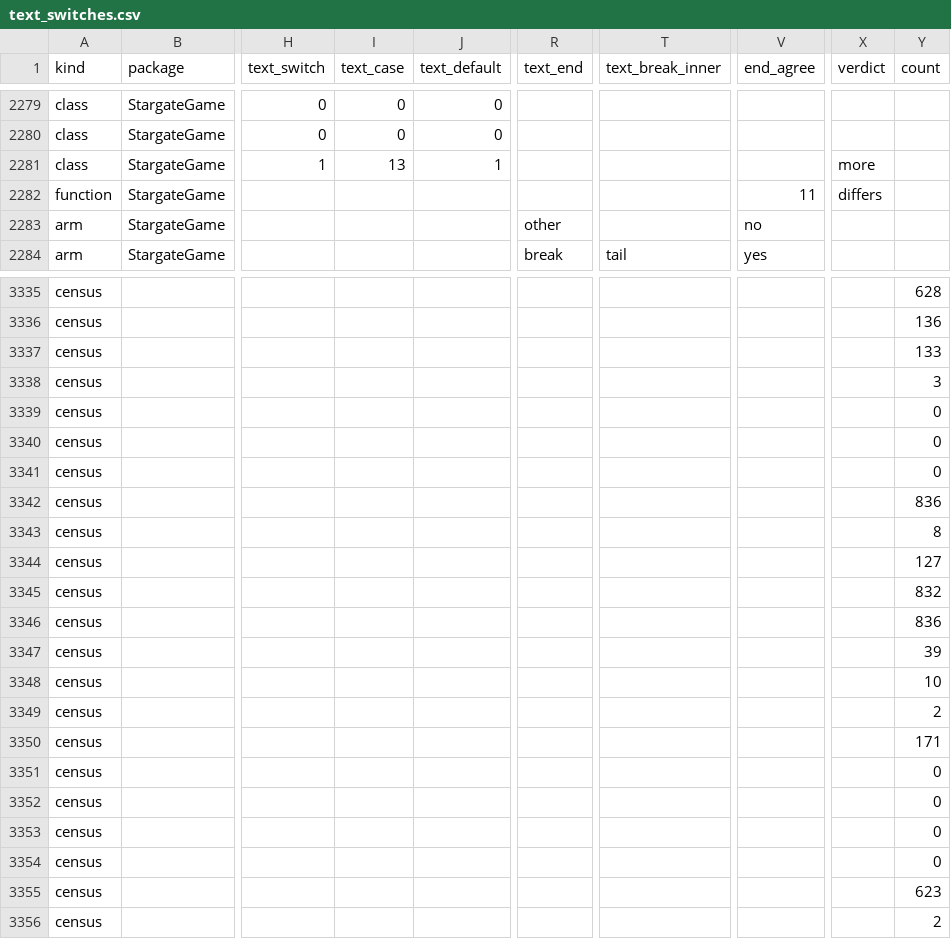
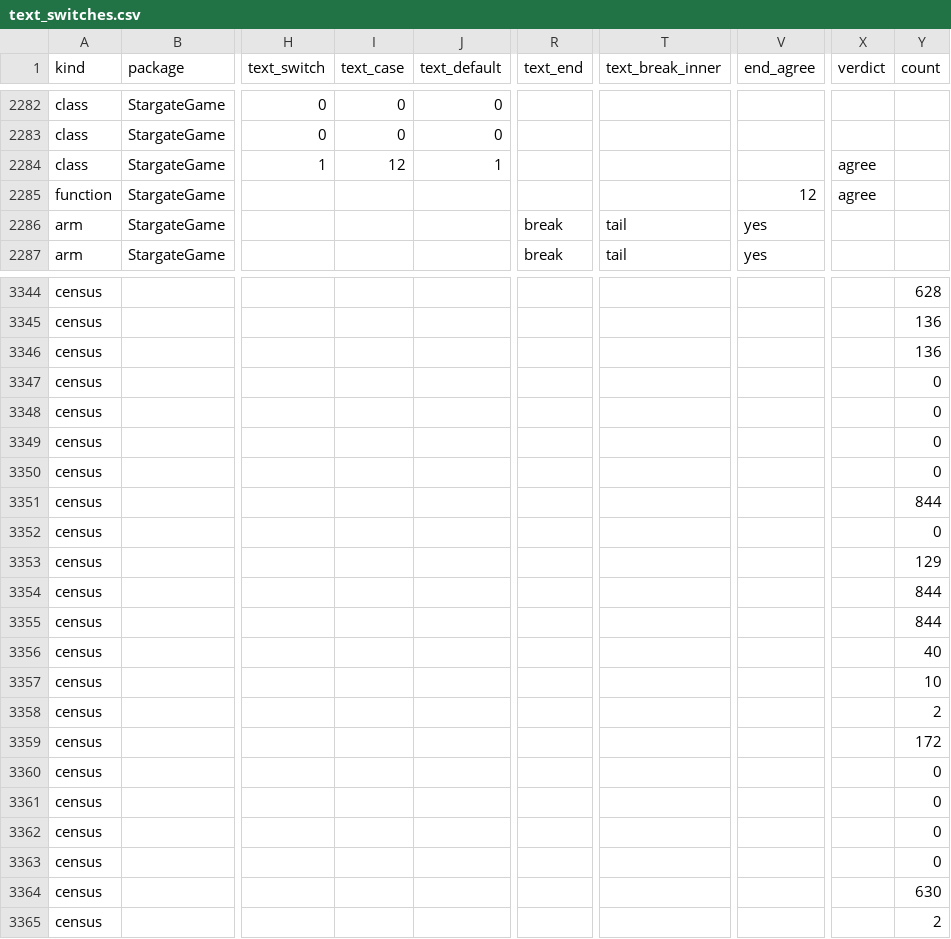
Before and after one commit to jkoehler11/stargate-alliance-decomp, a CSV file: inventory/text_switches.csv, drawn as a sheet; only a part is shown, gaps mark what is left out; addresses are those after the commit; the diff covers the shown part only; the diff names each change by its address in the sheet, - before the commit and + after, or states it on an @@ line.

```diff
--- a/inventory/text_switches.csv
+++ b/inventory/text_switches.csv
-I2284 (text_case): 13
+I2284 (text_case): 12
-X2284 (verdict): more
+X2284 (verdict): agree
-V2285 (end_agree): 11
+V2285 (end_agree): 12
-X2285 (verdict): differs
+X2285 (verdict): agree
-R2286 (text_end): other
+R2286 (text_end): break
-T2286 (text_break_inner): (empty)
+T2286 (text_break_inner): tail
-V2286 (end_agree): no
+V2286 (end_agree): yes
-Y3346 (count): 133
+Y3346 (count): 136
-Y3347 (count): 3
+Y3347 (count): 0
-Y3351 (count): 836
+Y3351 (count): 844
-Y3352 (count): 8
+Y3352 (count): 0
-Y3353 (count): 127
+Y3353 (count): 129
-Y3354 (count): 832
+Y3354 (count): 844
-Y3355 (count): 836
+Y3355 (count): 844
-Y3356 (count): 39
+Y3356 (count): 40
-Y3359 (count): 171
+Y3359 (count): 172
-Y3364 (count): 623
+Y3364 (count): 630
```
Also changed, not shown: 15 added rows, 1 removed row and 32 edited cells elsewhere in this file, inventory/artifact_hashes.csv, 5 other files.
